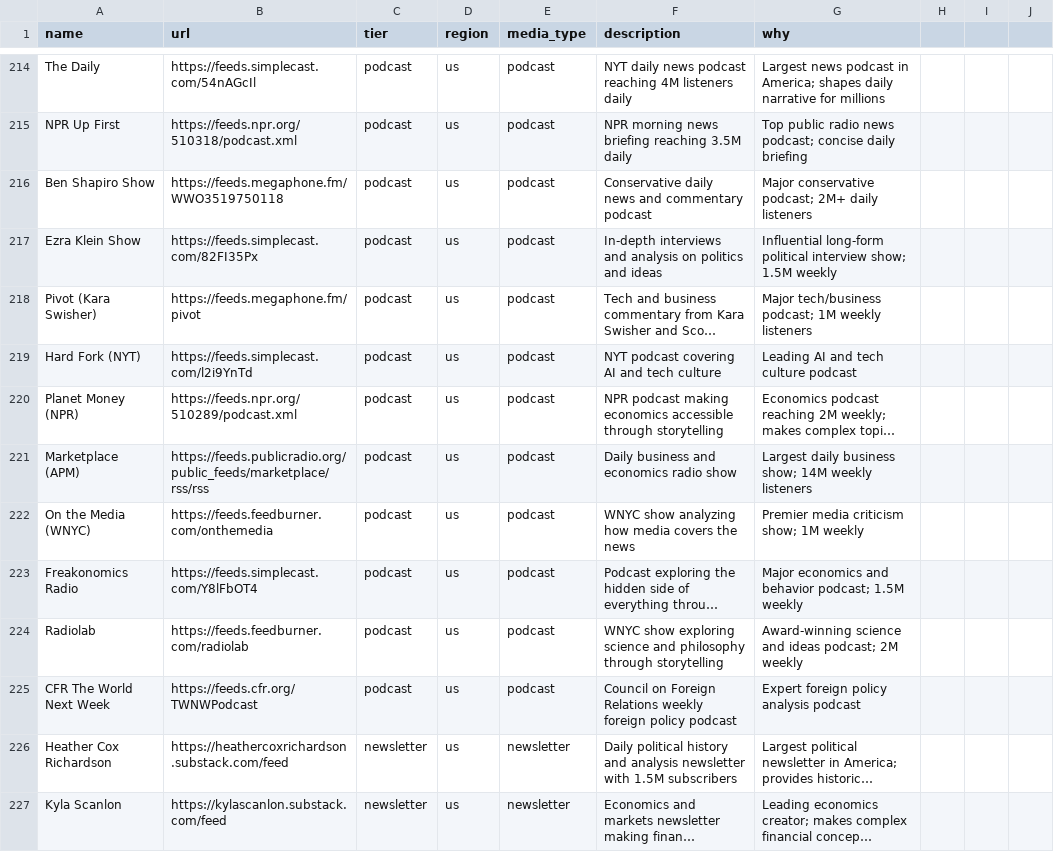
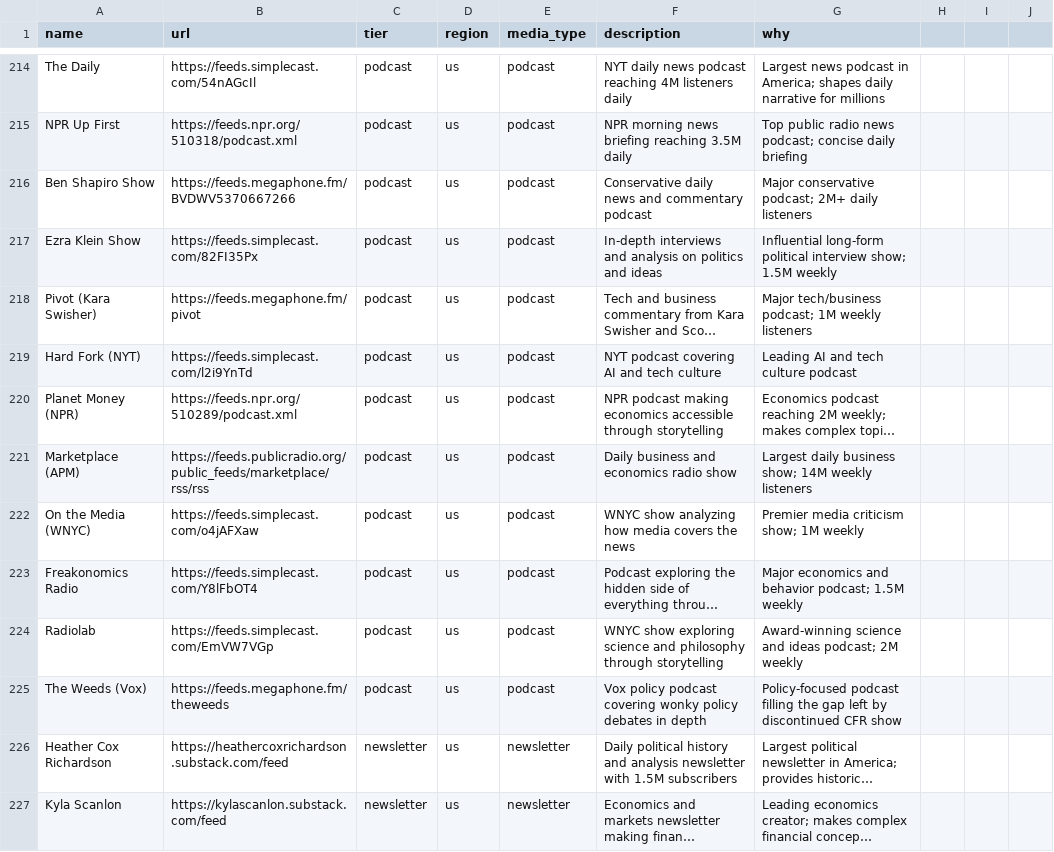
Before and after one commit to ehasseltine/signal-board, a CSV file: data/feeds.csv, drawn as a sheet; only a part is shown, gaps mark what is left out; long unchanged cells end in …; the diff names each change by its address in the sheet, - before the commit and + after, or states it on an @@ line.

```diff
--- a/data/feeds.csv
+++ b/data/feeds.csv
-B216 (url): https://feeds.megaphone.fm/WWO3519750118
+B216 (url): https://feeds.megaphone.fm/BVDWV5370667266
-B222 (url): https://feeds.feedburner.com/onthemedia
+B222 (url): https://feeds.simplecast.com/o4jAFXaw
-B224 (url): https://feeds.feedburner.com/radiolab
+B224 (url): https://feeds.simplecast.com/EmVW7VGp
-A225 (name): CFR The World Next Week
+A225 (name): The Weeds (Vox)
-B225 (url): https://feeds.cfr.org/TWNWPodcast
+B225 (url): https://feeds.megaphone.fm/theweeds
-F225 (description): Council on Foreign Relations weekly foreign policy podcast
+F225 (description): Vox policy podcast covering wonky policy debates in depth
-G225 (why): Expert foreign policy analysis podcast
+G225 (why): Policy-focused podcast filling the gap left by discontinued CFR show
```
